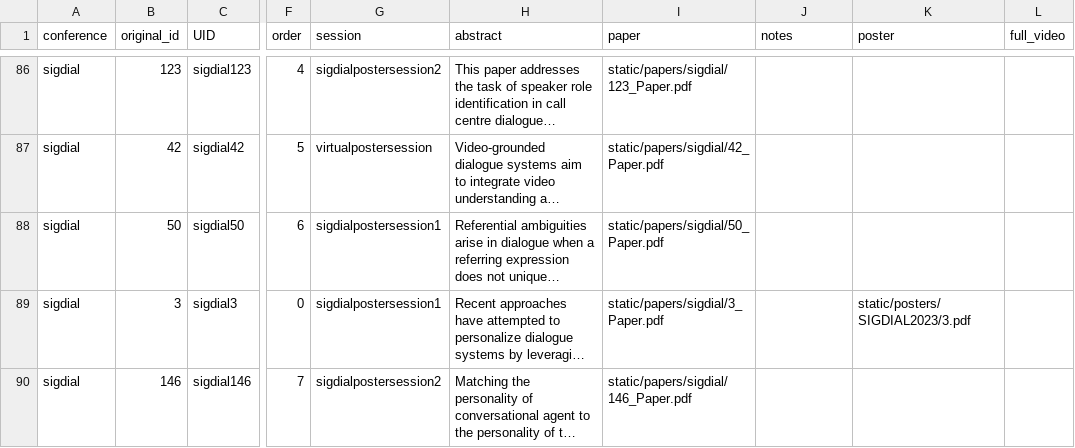
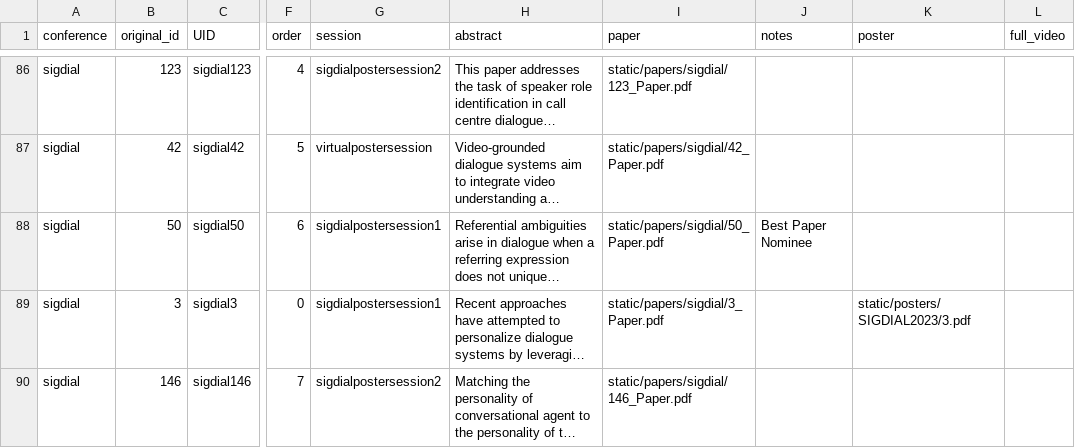
Before and after one commit to sigdialinlg2023/sigdialinlg2023.github.io, a CSV file: sitedata/papers.csv, drawn as a sheet; only a part is shown, gaps mark what is left out; long unchanged cells end in …; the diff covers the shown part only; the diff names each change by its address in the sheet, - before the commit and + after, or states it on an @@ line.

Commit message:
Mark best paper nominees

```diff
--- a/sitedata/papers.csv
+++ b/sitedata/papers.csv
-J88 (notes): (empty)
+J88 (notes): Best Paper Nominee
```
Also changed, not shown: 10 edited cells elsewhere in this file, 1 other file.
